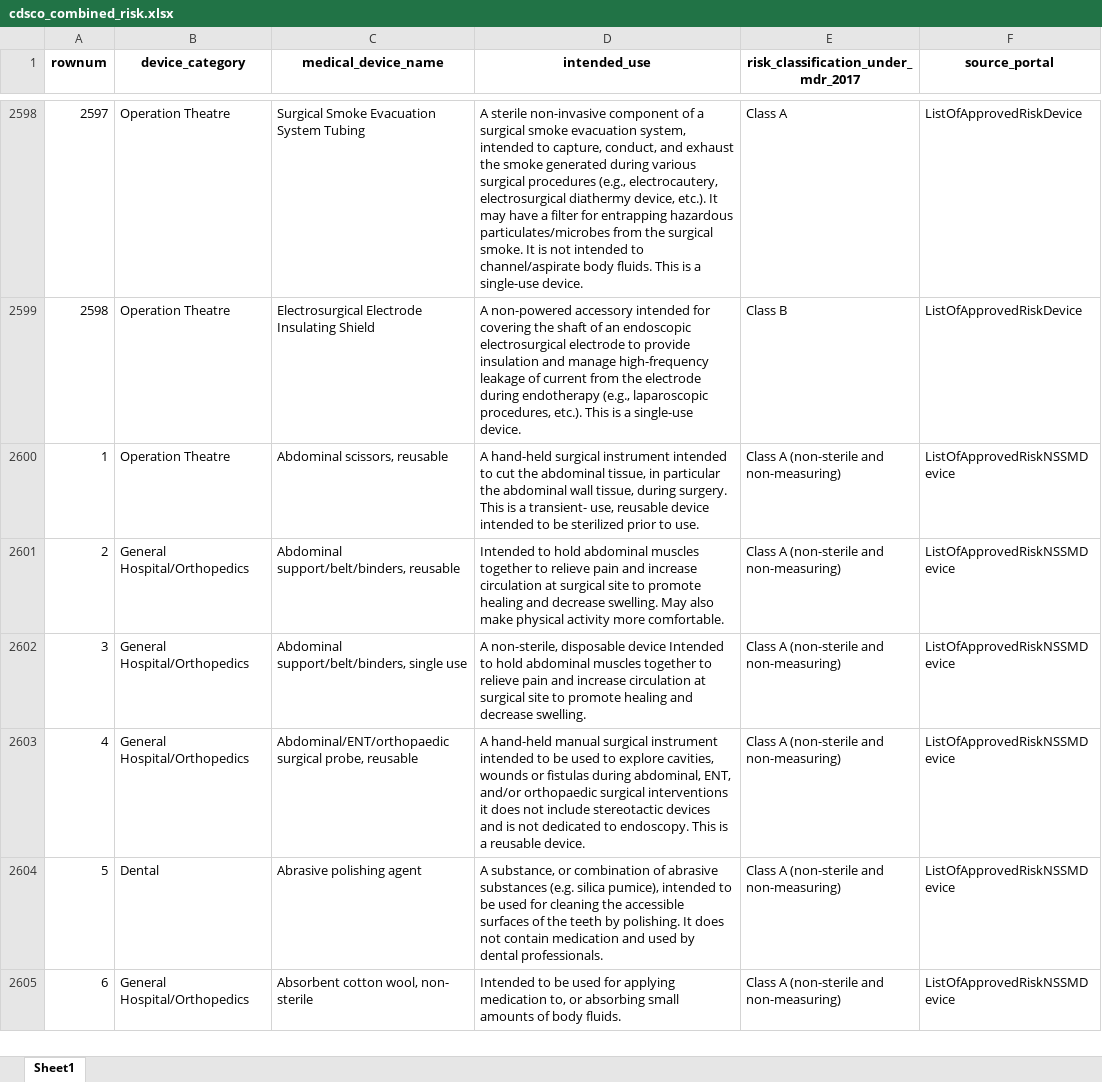
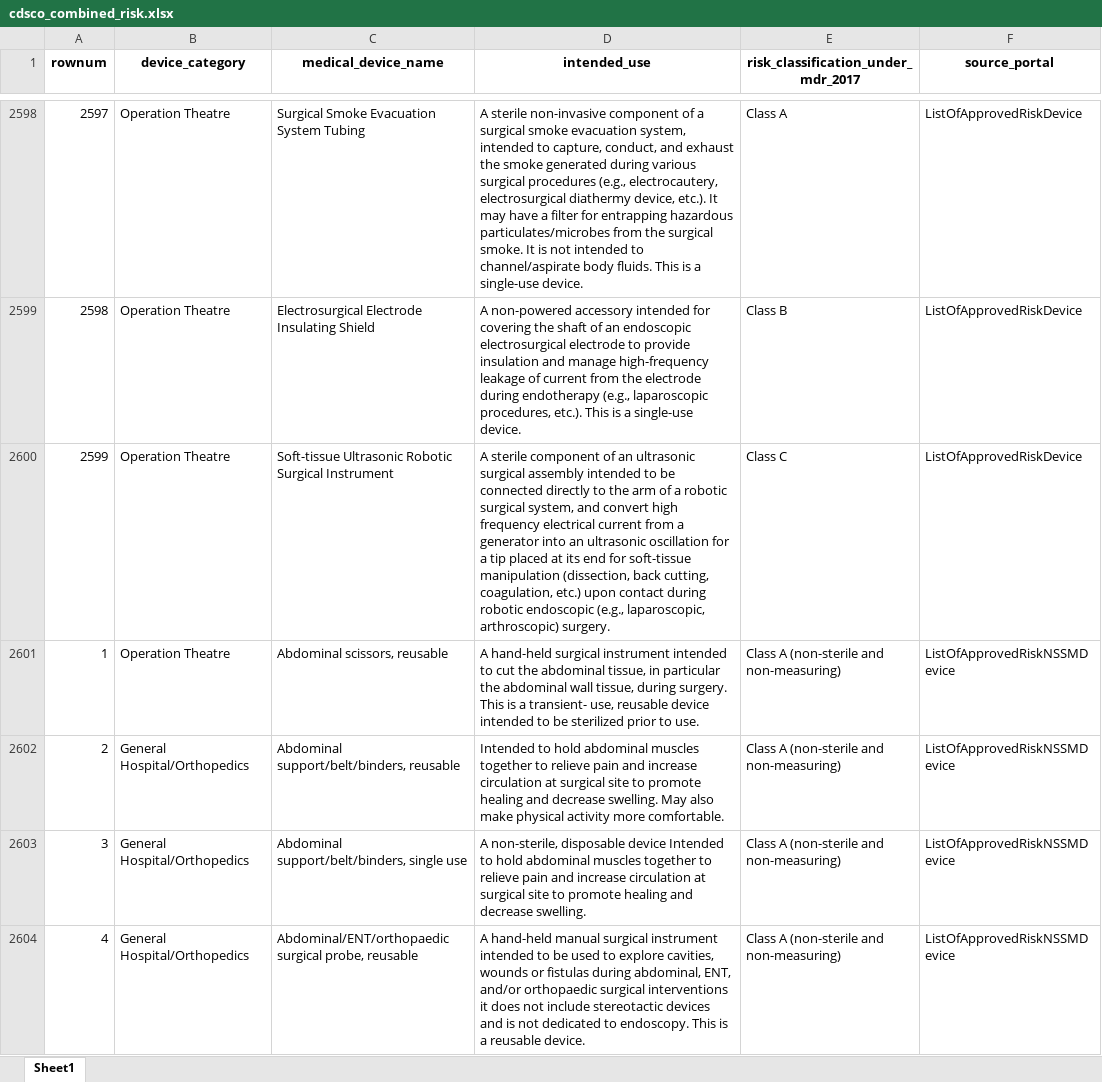
Before and after one commit to thakorakash04-cell/meddevice-research-platform, an Excel workbook: cdsco_combined_risk.xlsx, sheet Sheet1, drawn as a sheet; only a part is shown, gaps mark what is left out; the shorter side is filled out with more unchanged rows; values as stored, in another font and other column widths than the file's, no borders; the diff names each change by its address in the sheet, - before the commit and + after, or states it on an @@ line.

```diff
--- a/cdsco_combined_risk.xlsx (sheet Sheet1)
+++ b/cdsco_combined_risk.xlsx (sheet Sheet1)
+row 2600: 2599 | Operation Theatre | Soft-tissue Ultrasonic Robotic Surgical Instrument | A sterile component of an ultrasonic surgical assembly intended to be connected directly to the arm of a robotic surgical system, and convert high frequency electrical current from a generator into an ultrasonic oscillation for a tip placed at its end for soft-tissue manipulation (dissection, back cutting, coagulation, etc.) upon contact during robotic endoscopic (e.g., laparoscopic, arthroscopic) surgery. | Class C | ListOfApprovedRiskDevice
```
Also changed, not shown: 3 other files.
